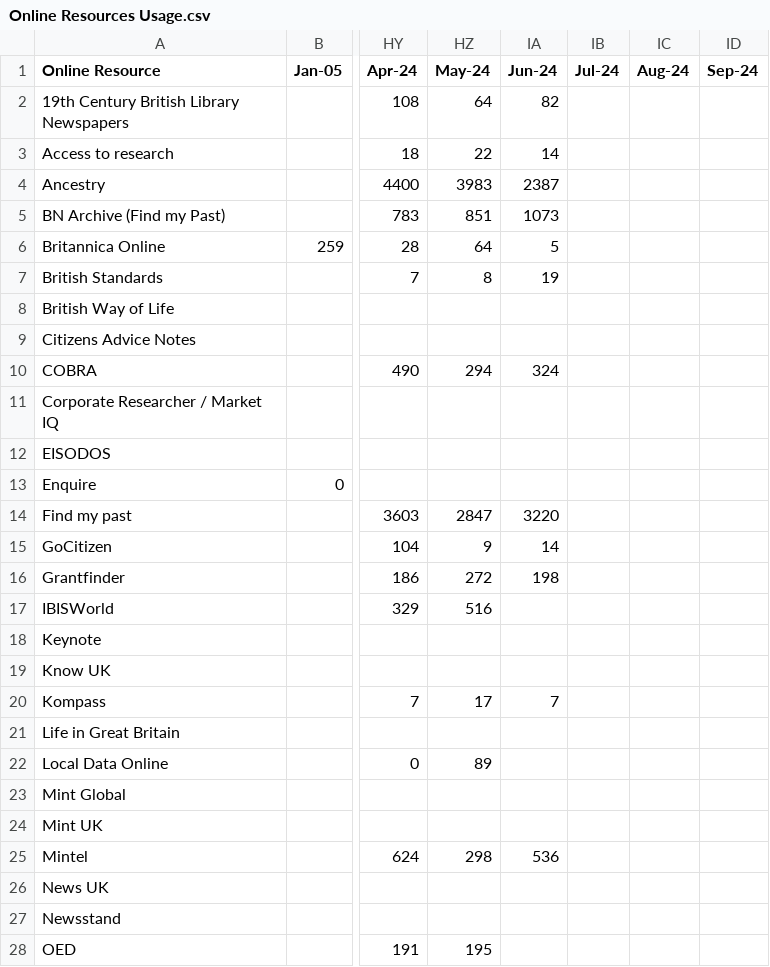
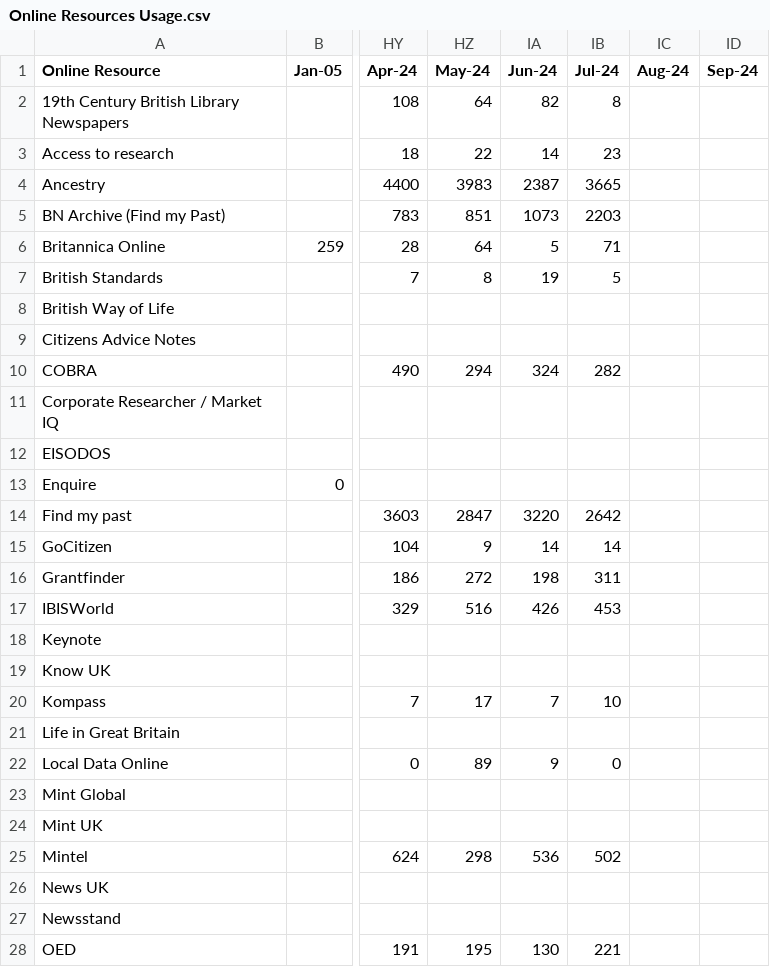
Before and after one commit to ToonLibraries/library-open-data, a CSV file: online-resources/Online Resources Usage.csv, drawn as a sheet; only a part is shown, gaps mark what is left out; the diff covers the shown part only; the diff names each change by its address in the sheet, - before the commit and + after, or states it on an @@ line.

Commit message:
Figures to July 2024

```diff
--- a/online-resources/Online Resources Usage.csv
+++ b/online-resources/Online Resources Usage.csv
-IB2 (Jul-24): (empty)
+IB2 (Jul-24): 8
-IB3 (Jul-24): (empty)
+IB3 (Jul-24): 23
-IB4 (Jul-24): (empty)
+IB4 (Jul-24): 3665
-IB5 (Jul-24): (empty)
+IB5 (Jul-24): 2203
-IB6 (Jul-24): (empty)
+IB6 (Jul-24): 71
-IB7 (Jul-24): (empty)
+IB7 (Jul-24): 5
-IB10 (Jul-24): (empty)
+IB10 (Jul-24): 282
-IB14 (Jul-24): (empty)
+IB14 (Jul-24): 2642
-IB15 (Jul-24): (empty)
+IB15 (Jul-24): 14
-IB16 (Jul-24): (empty)
+IB16 (Jul-24): 311
-IA17 (Jun-24): (empty)
+IA17 (Jun-24): 426
-IB17 (Jul-24): (empty)
+IB17 (Jul-24): 453
-IB20 (Jul-24): (empty)
+IB20 (Jul-24): 10
-IA22 (Jun-24): (empty)
+IA22 (Jun-24): 9
-IB22 (Jul-24): (empty)
+IB22 (Jul-24): 0
-IB25 (Jul-24): (empty)
+IB25 (Jul-24): 502
-IA28 (Jun-24): (empty)
+IA28 (Jun-24): 130
-IB28 (Jul-24): (empty)
+IB28 (Jul-24): 221
```
Also changed, not shown: 17 edited cells elsewhere in this file.
